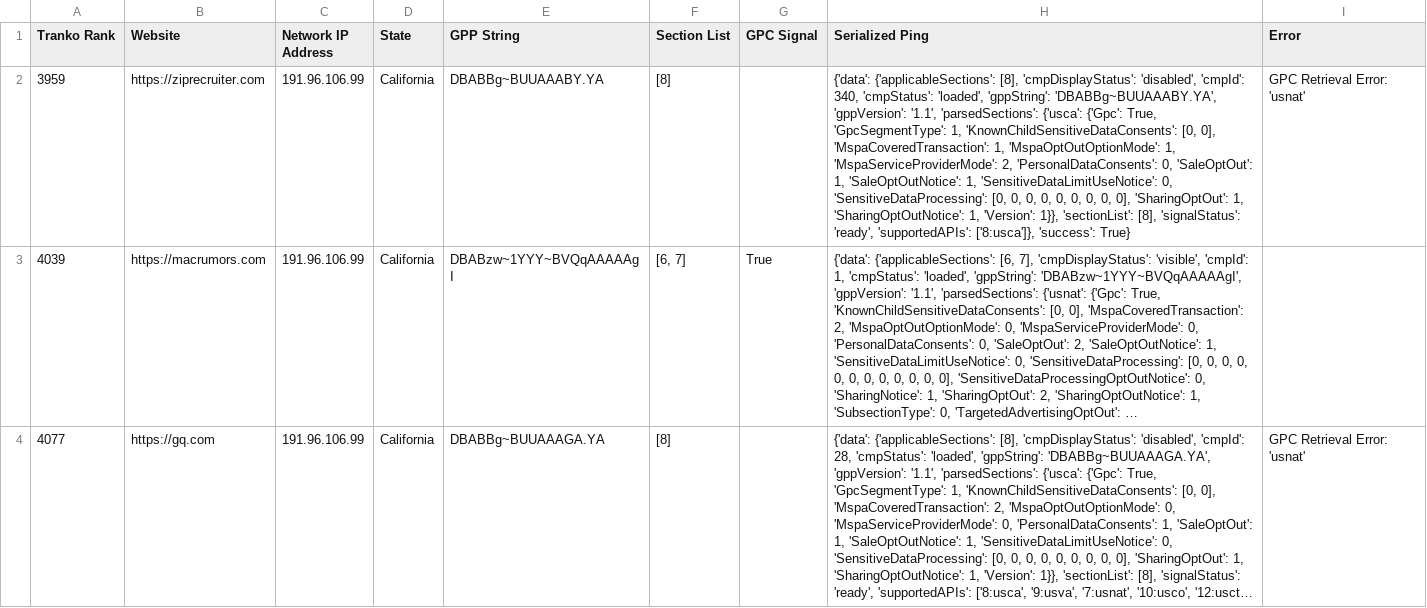
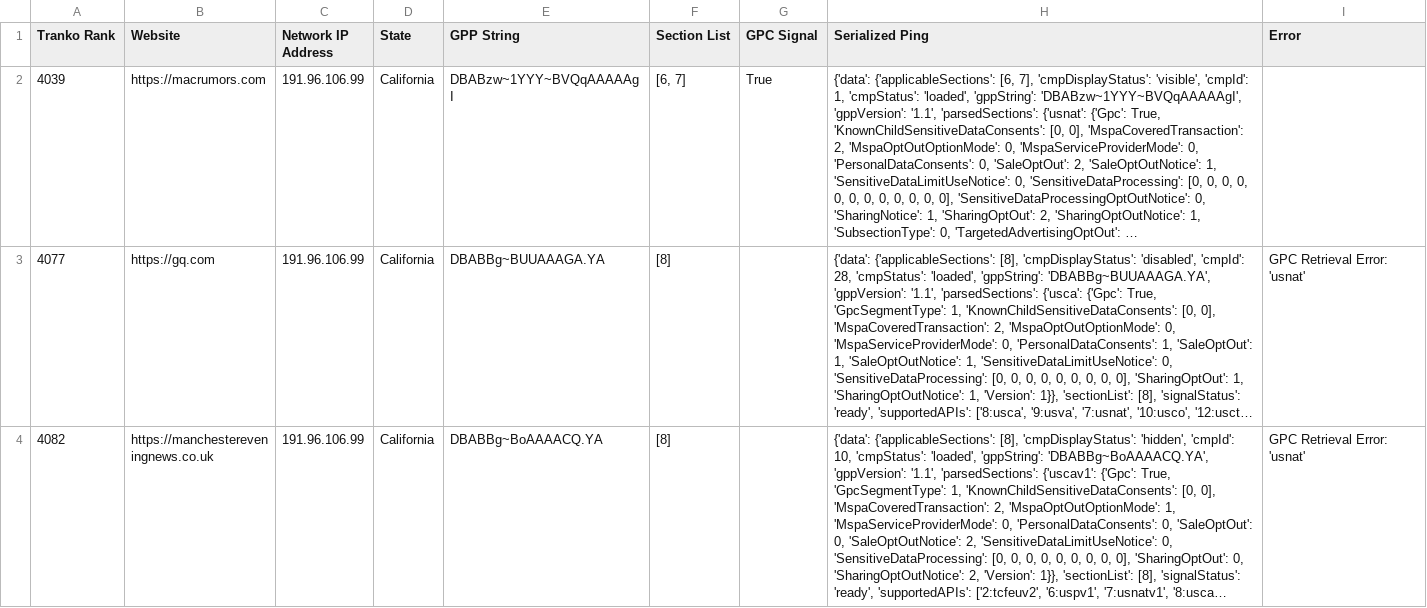
Before and after one commit to grlefl/GPP-Project, a CSV file: crawl-4/Results/California/4000 to 5000(proton).csv, drawn as a sheet; only a part is shown; the shorter side is filled out with more unchanged rows; long unchanged cells end in …; the diff covers the shown part only; the diff names each change by its address in the sheet, - before the commit and + after, or states it on an @@ line.

```diff
--- a/crawl-4/Results/California/4000 to 5000(proton).csv
+++ b/crawl-4/Results/California/4000 to 5000(proton).csv
-row 2: 3959 | https://ziprecruiter.com | 191.96.106.99 | California | DBABBg~BUUAAABY.YA | [8] |  | {'data': {'applicableSections': [8], 'cmpDisplayStatus': 'disabled', 'cmpId': 340, 'cmpStatus': 'loaded', 'gppString': 'DBABBg~BUUAAABY.YA', 'gppVersion': '1.1', 'parsedSections': {'usca': {'Gpc': True, 'GpcSegmentType': 1, 'KnownChildSensitiveDataConsents': [0, 0], 'MspaCoveredTransaction': 1, 'MspaOptOutOptionMode': 1, 'MspaServiceProviderMode': 2, 'PersonalDataConsents': 0, 'SaleOptOut': 1, 'SaleOptOutNotice': 1, 'SensitiveDataLimitUseNotice': 0, 'SensitiveDataProcessing': [0, 0, 0, 0, 0, 0, 0, 0, 0], 'SharingOptOut': 1, 'SharingOptOutNotice': 1, 'Version': 1}}, 'sectionList': [8], 'signalStatus': 'ready', 'supportedAPIs': ['8:usca']}, 'success': True} | GPC Retrieval Error: 'usnat'
```
Also changed, not shown: 1 removed row elsewhere in this file, crawl-4/Results/California/5000 to 6000.csv, crawl-4/Results/Florida/4000 to 5000.csv, 5 other files.
